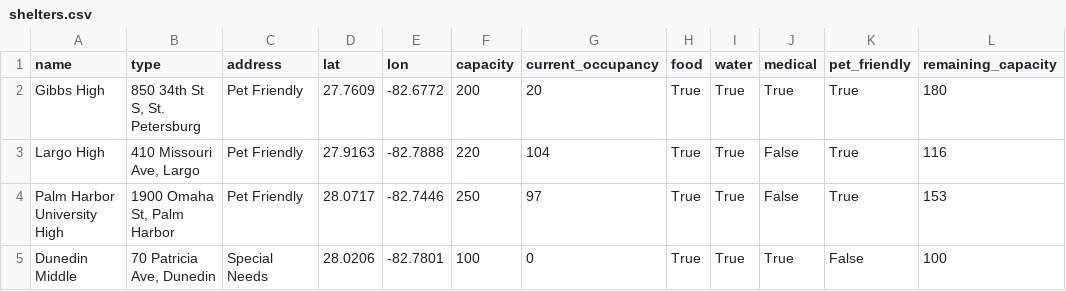
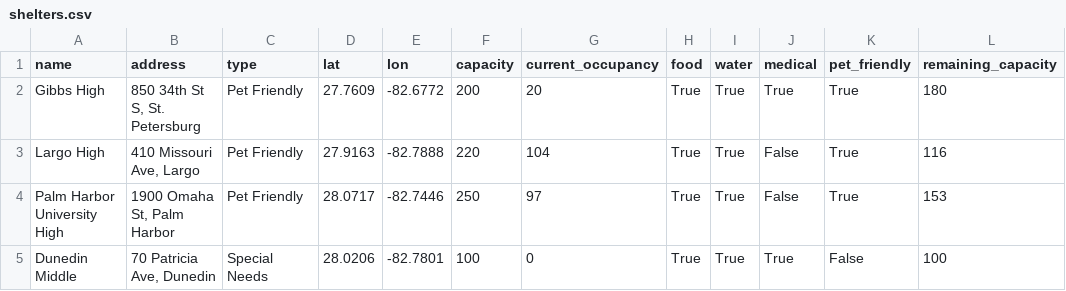
Before and after one commit to kangaroo0726/Natural-Disaster-Relief, a CSV file: shelters.csv, drawn as a sheet; only a part is shown.

Commit message:
Commit

```diff
--- a/shelters.csv
+++ b/shelters.csv
@@ -1,2 +1,2 @@
-name,type,address,lat,lon,capacity,current_occupancy,food,water,medical,pet_friendly,remaining_capacity
+name,address,type,lat,lon,capacity,current_occupancy,food,water,medical,pet_friendly,remaining_capacity
 Gibbs High,"850 34th St S, St. Petersburg",Pet Friendly,27.7609,-82.6772,200,20,True,True,True,True,180
```
